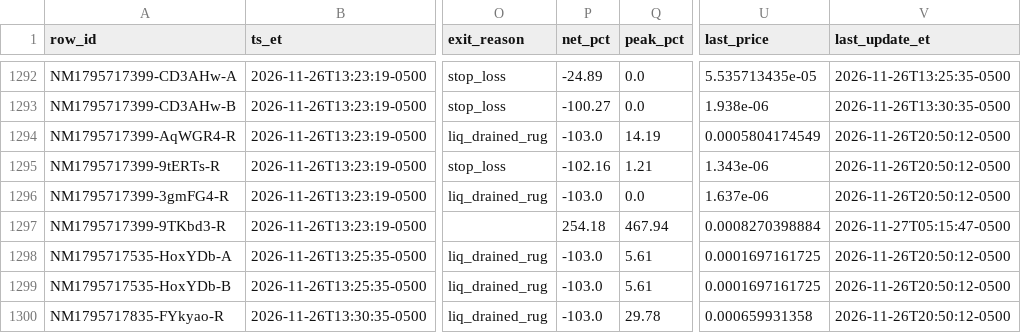
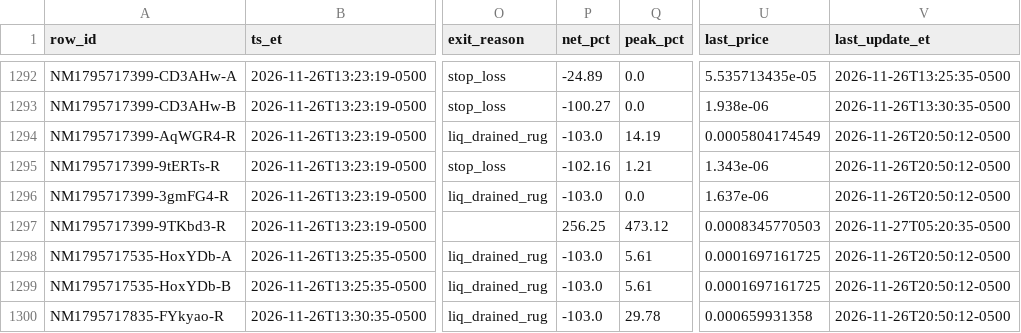
Before and after one commit to franco0882/TradingMemecoins, a CSV file: ledger/nearmiss/near_misses.csv, drawn as a sheet; only a part is shown, gaps mark what is left out; the diff covers the shown part only; the diff names each change by its address in the sheet, - before the commit and + after, or states it on an @@ line.

```diff
--- a/ledger/nearmiss/near_misses.csv
+++ b/ledger/nearmiss/near_misses.csv
-P1297 (net_pct): 254.18
+P1297 (net_pct): 256.25
-Q1297 (peak_pct): 467.94
+Q1297 (peak_pct): 473.12
-U1297 (last_price): 0.0008270398884
+U1297 (last_price): 0.0008345770503
-V1297 (last_update_et): 2026-11-27T05:15:47-0500
+V1297 (last_update_et): 2026-11-27T05:20:35-0500
```
Also changed, not shown: 42 edited cells elsewhere in this file, ledger/learning/trades.csv, 7 other files.
